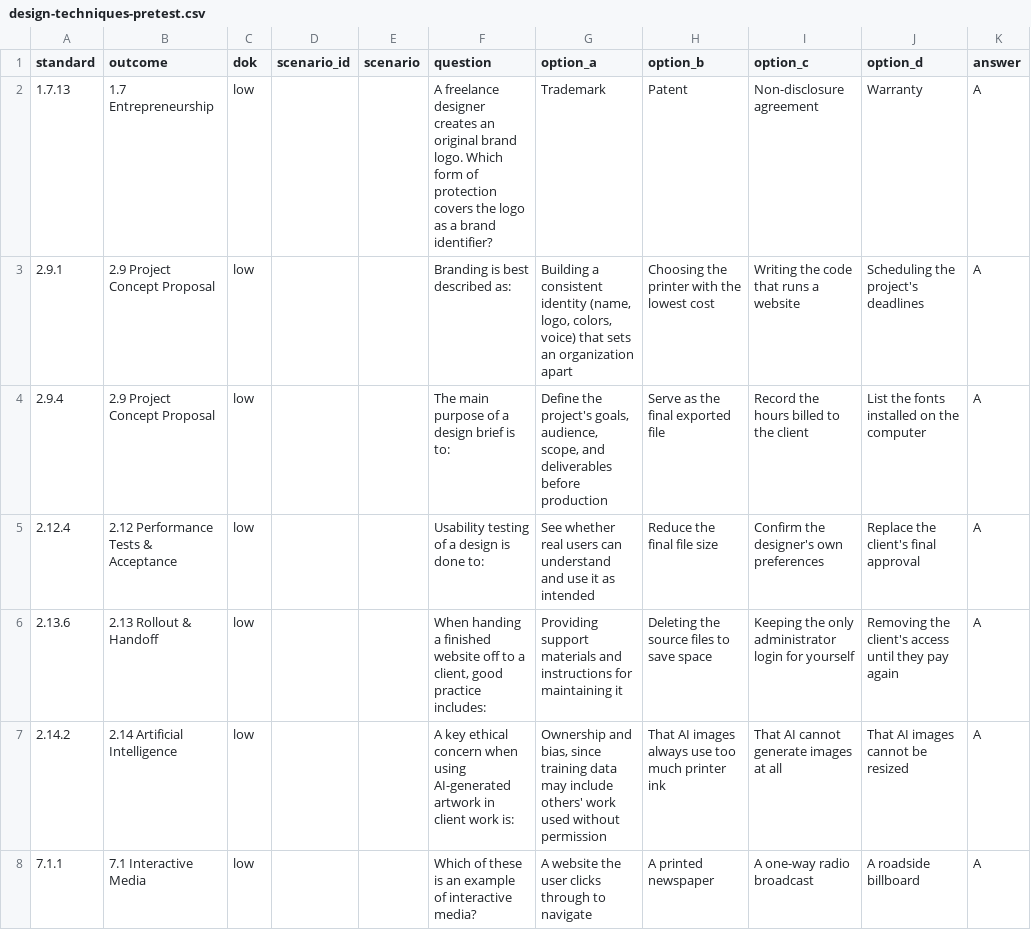
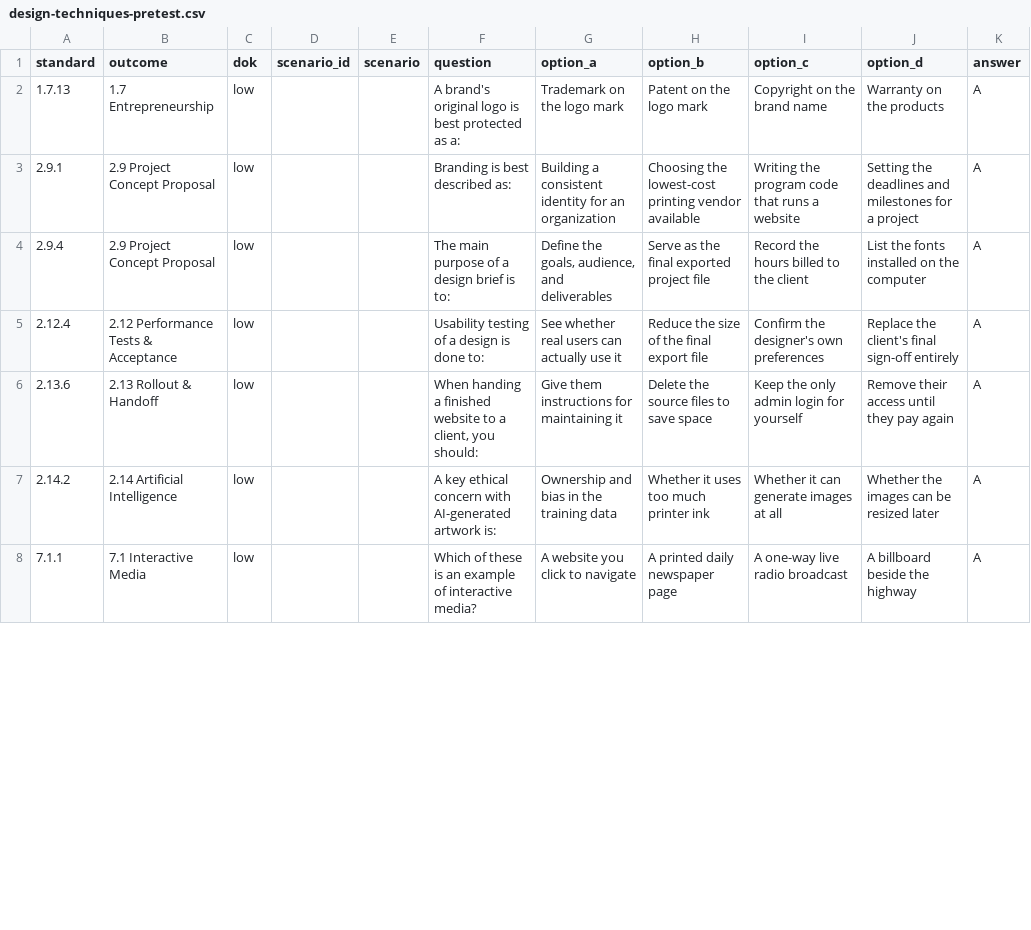
Before and after one commit to DryCreations/centerburg-course-planning, a CSV file: first-two-weeks/_shared/pretests/design-techniques-pretest.csv, drawn as a sheet; only a part is shown; the diff covers the shown part only.

```diff
--- a/first-two-weeks/_shared/pretests/design-techniques-pretest.csv
+++ b/first-two-weeks/_shared/pretests/design-techniques-pretest.csv
@@ -1,8 +1,8 @@
 "standard","outcome","dok","scenario_id","scenario","question","option_a","option_b","option_c","option_d","answer"
-"1.7.13","1.7 Entrepreneurship","low","","","A freelance designer creates an original brand logo. Which form of protection covers the logo as a brand identifier?","Trademark","Patent","Non-disclosure agreement","Warranty","A"
-"2.9.1","2.9 Project Concept Proposal","low","","","Branding is best described as:","Building a consistent identity (name, logo, colors, voice) that sets an organization apart","Choosing the printer with the lowest cost","Writing the code that runs a website","Scheduling the project's deadlines","A"
-"2.9.4","2.9 Project Concept Proposal","low","","","The main purpose of a design brief is to:","Define the project's goals, audience, scope, and deliverables before production","Serve as the final exported file","Record the hours billed to the client","List the fonts installed on the computer","A"
-"2.12.4","2.12 Performance Tests & Acceptance","low","","","Usability testing of a design is done to:","See whether real users can understand and use it as intended","Reduce the final file size","Confirm the designer's own preferences","Replace the client's final approval","A"
-"2.13.6","2.13 Rollout & Handoff","low","","","When handing a finished website off to a client, good practice includes:","Providing support materials and instructions for maintaining it","Deleting the source files to save space","Keeping the only administrator login for yourself","Removing the client's access until they pay again","A"
-"2.14.2","2.14 Artificial Intelligence","low","","","A key ethical concern when using AI-generated artwork in client work is:","Ownership and bias, since training data may include others' work used without permission","That AI images always use too much printer ink","That AI cannot generate images at all","That AI images cannot be resized","A"
-"7.1.1","7.1 Interactive Media","low","","","Which of these is an example of interactive media?","A website the user clicks through to navigate","A printed newspaper","A one-way radio broadcast","A roadside billboard","A"
+"1.7.13","1.7 Entrepreneurship","low","","","A brand's original logo is best protected as a:","Trademark on the logo mark","Patent on the logo mark","Copyright on the brand name","Warranty on the products","A"
+"2.9.1","2.9 Project Concept Proposal","low","","","Branding is best described as:","Building a consistent identity for an organization","Choosing the lowest-cost printing vendor available","Writing the program code that runs a website","Setting the deadlines and milestones for a project","A"
+"2.9.4","2.9 Project Concept Proposal","low","","","The main purpose of a design brief is to:","Define the goals, audience, and deliverables","Serve as the final exported project file","Record the hours billed to the client","List the fonts installed on the computer","A"
+"2.12.4","2.12 Performance Tests & Acceptance","low","","","Usability testing of a design is done to:","See whether real users can actually use it","Reduce the size of the final export file","Confirm the designer's own preferences","Replace the client's final sign-off entirely","A"
+"2.13.6","2.13 Rollout & Handoff","low","","","When handing a finished website to a client, you should:","Give them instructions for maintaining it","Delete the source files to save space","Keep the only admin login for yourself","Remove their access until they pay again","A"
+"2.14.2","2.14 Artificial Intelligence","low","","","A key ethical concern with AI-generated artwork is:","Ownership and bias in the training data","Whether it uses too much printer ink","Whether it can generate images at all","Whether the images can be resized later","A"
+"7.1.1","7.1 Interactive Media","low","","","Which of these is an example of interactive media?","A website you click to navigate","A printed daily newspaper page","A one-way live radio broadcast","A billboard beside the highway","A"
```
Also changed, not shown: 126 edited cells elsewhere in this file, first-two-weeks/_shared/pretests/aviation-uas-pretest.csv, first-two-weeks/_shared/pretests/video-and-sound-pretest.csv.
